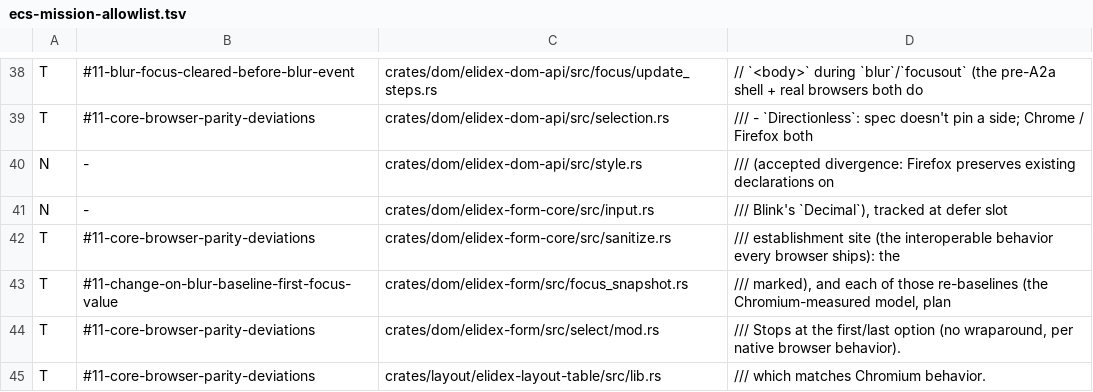
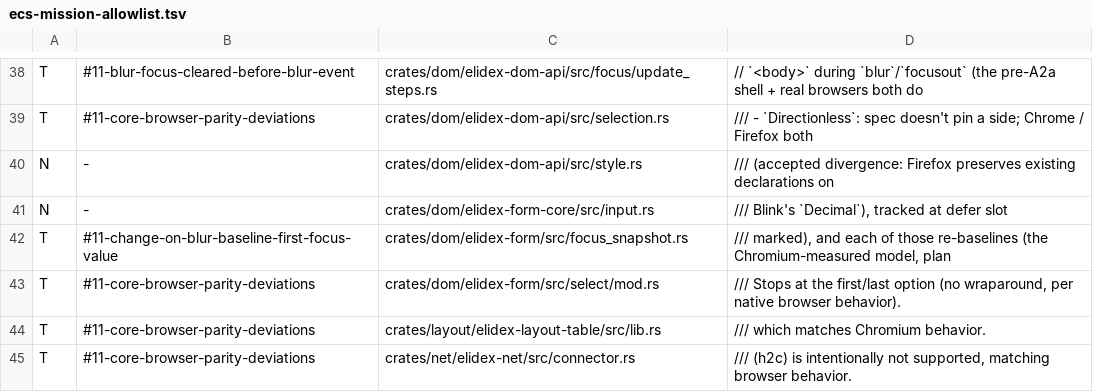
Before and after one commit to send/elidex, a TSV file: .claude/tools/ecs-mission-allowlist.tsv, drawn as a sheet; only a part is shown, gaps mark what is left out; the shorter side is filled out with more unchanged rows; the diff names each change by its address in the sheet, - before the commit and + after, or states it on an @@ line.

```diff
--- a/.claude/tools/ecs-mission-allowlist.tsv
+++ b/.claude/tools/ecs-mission-allowlist.tsv
-row 42: T | #11-core-browser-parity-deviations | crates/dom/elidex-form-core/src/sanitize.rs | /// establishment site (the interoperable behavior every browser ships): the
```
Also changed, not shown: 12 other files.
